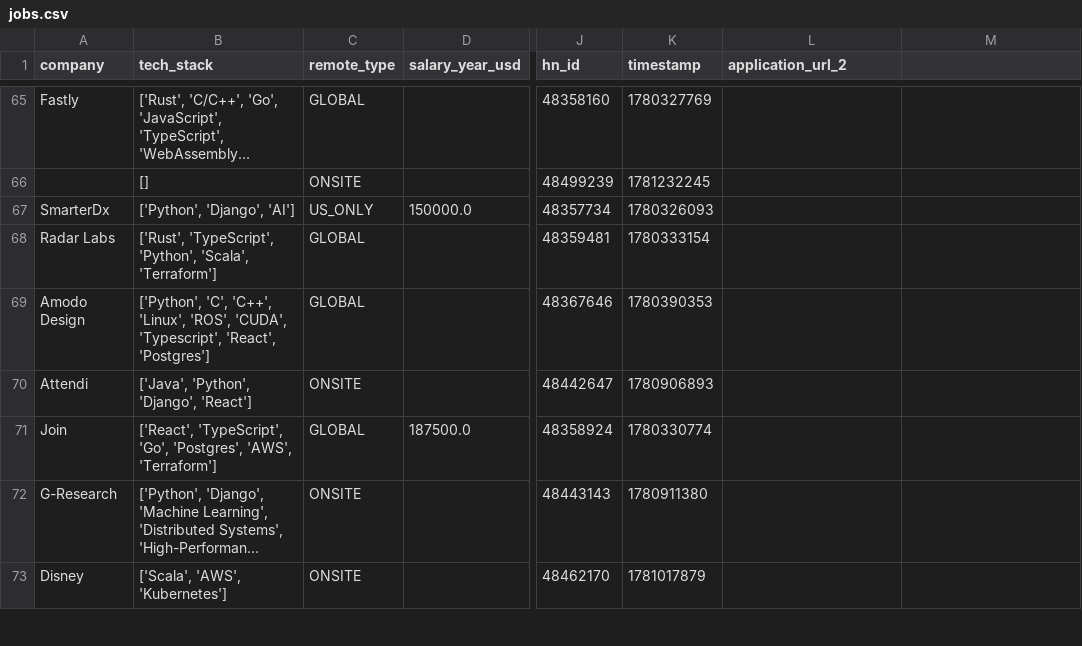
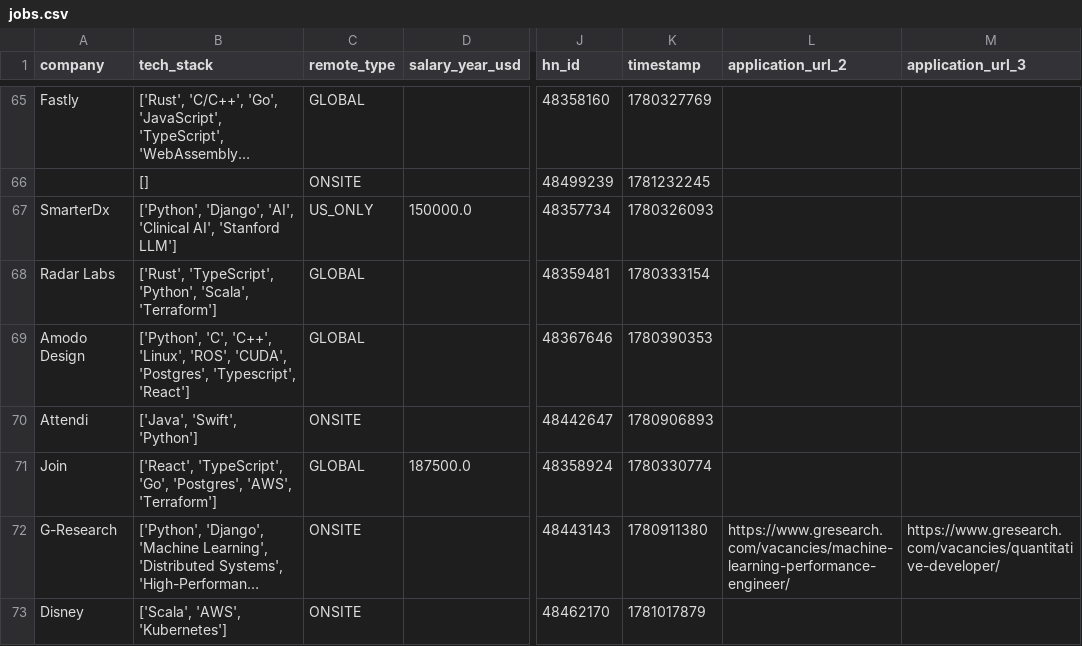
Before and after one commit to UniverseScripts/job-scrapper-ai, a CSV file: data/processed/jobs.csv, drawn as a sheet; only a part is shown, gaps mark what is left out; long unchanged cells end in …; the diff covers the shown part only; the diff names each change by its address in the sheet, - before the commit and + after, or states it on an @@ line.

```diff
--- a/data/processed/jobs.csv
+++ b/data/processed/jobs.csv
-M1: (empty)
+M1: application_url_3
-B67 (tech_stack): ['Python', 'Django', 'AI']
+B67 (tech_stack): ['Python', 'Django', 'AI', 'Clinical AI', 'Stanford LLM']
-B69 (tech_stack): …'ROS', 'CUDA', 'Typescript', 'React', 'Postgres']
+B69 (tech_stack): …'ROS', 'CUDA', 'Postgres', 'Typescript', 'React']
-B70 (tech_stack): ['Java', 'Python', 'Django', 'React']
+B70 (tech_stack): ['Java', 'Swift', 'Python']
-L72 (application_url_2): (empty)
+L72 (application_url_2): https://www.gresearch.com/vacancies/machine-learning-performance-engineer/
-M72 (application_url_3): (empty)
+M72 (application_url_3): https://www.gresearch.com/vacancies/quantitative-developer/
```
Also changed, not shown: 128 edited cells elsewhere in this file.
